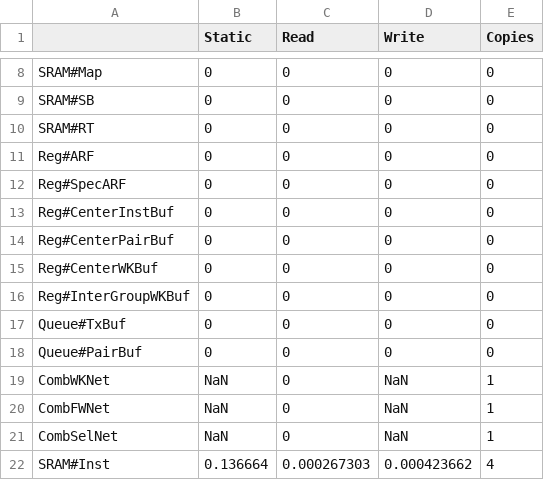
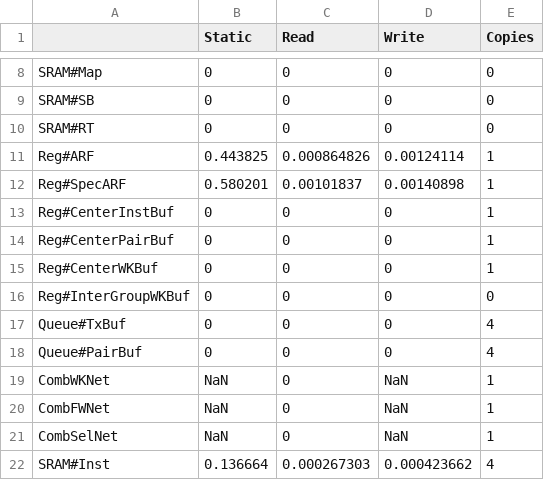
Before and after one commit to shinezyy/gem5_data_proc, a CSV file: energy/of_power.csv, drawn as a sheet; only a part is shown, gaps mark what is left out.

Commit message:
update energy

```diff
--- a/energy/of_power.csv
+++ b/energy/of_power.csv
@@ -10,10 +10,10 @@ SRAM#SB,0,0,0,0
 SRAM#RT,0,0,0,0
-Reg#ARF,0,0,0,0
-Reg#SpecARF,0,0,0,0
-Reg#CenterInstBuf,0,0,0,0
-Reg#CenterPairBuf,0,0,0,0
-Reg#CenterWKBuf,0,0,0,0
+Reg#ARF,0.443825,0.000864826,0.00124114,1
+Reg#SpecARF,0.580201,0.00101837,0.00140898,1
+Reg#CenterInstBuf,0,0,0,1
+Reg#CenterPairBuf,0,0,0,1
+Reg#CenterWKBuf,0,0,0,1
 Reg#InterGroupWKBuf,0,0,0,0
-Queue#TxBuf,0,0,0,0
-Queue#PairBuf,0,0,0,0
+Queue#TxBuf,0,0,0,4
+Queue#PairBuf,0,0,0,4
 CombWKNet,NaN,0,NaN,1
```
Also changed, not shown: energy/ff_power.csv, 1 other file.
